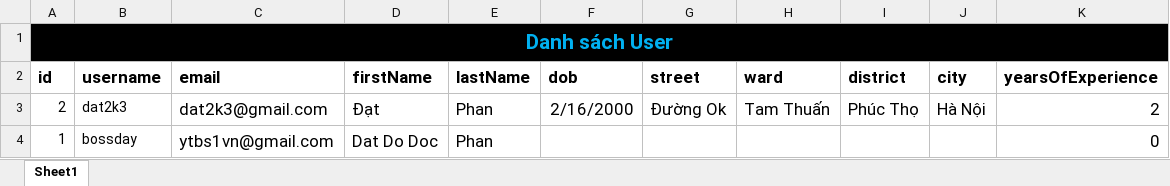
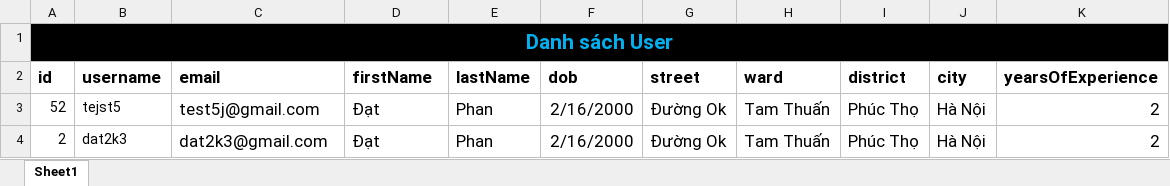
Before and after one commit to DatP2K3/iam_common_storage, an Excel workbook: exports/output_user_data.xlsx, sheet Sheet1, drawn as a sheet; values as stored, in another font and other column widths than the file's, no borders; removed rows and columns are numbered as before the commit, all else as after; the diff names each change by its address in the sheet, - before the commit and + after, or states it on an @@ line.

```diff
--- a/exports/output_user_data.xlsx (sheet Sheet1)
+++ b/exports/output_user_data.xlsx (sheet Sheet1)
+row 3: 52 | tejst5 | test5j@gmail.com | Đạt | Phan | 2/16/2000 | Đường Ok | Tam Thuấn | Phúc Thọ | Hà Nội | 2
-row 4: 1 | bossday | ytbs1vn@gmail.com | Dat Do Doc | Phan |  |  |  |  |  | 0
```
Also changed, not shown: 34 other files.
